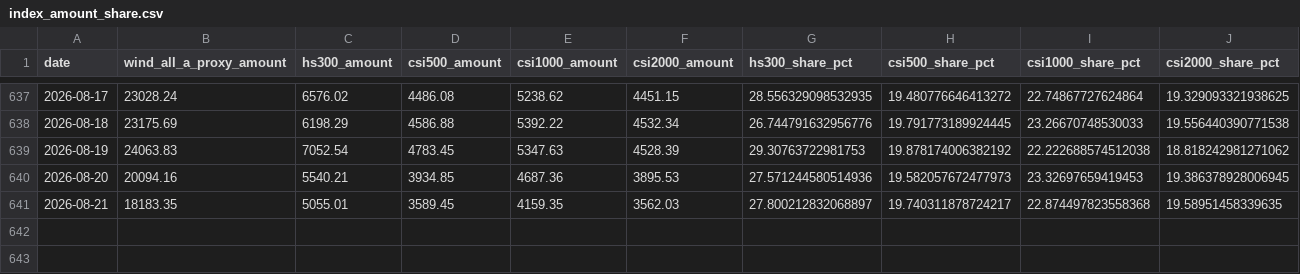
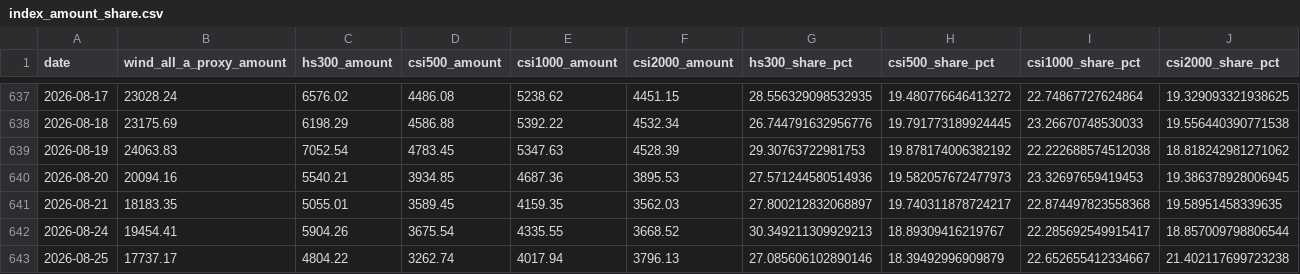
Before and after one commit to lakersfengjian-star/invdata, a CSV file: data/processed/index_amount_share.csv, drawn as a sheet; only a part is shown, gaps mark what is left out.

```diff
--- a/data/processed/index_amount_share.csv
+++ b/data/processed/index_amount_share.csv
@@ -641 +641,3 @@ date,wind_all_a_proxy_amount,hs300_amount,csi500_amount,csi1000_amount,csi2000_a
 2026-08-21,18183.35,5055.01,3589.45,4159.35,3562.03,27.800212832068897,19.740311878724217,22.874497823558368,19.58951458339635
+2026-08-24,19454.41,5904.26,3675.54,4335.55,3668.52,30.349211309929213,18.89309416219767,22.285692549915417,18.857009798806544
+2026-08-25,17737.17,4804.22,3262.74,4017.94,3796.13,27.085606102890146,18.39492996909879,22.652655412334667,21.402117699723238
```
Also changed, not shown: data/processed/etf_daily_flow_detail.csv, data/processed/limit_up_amount_top.csv, 31 other files.
